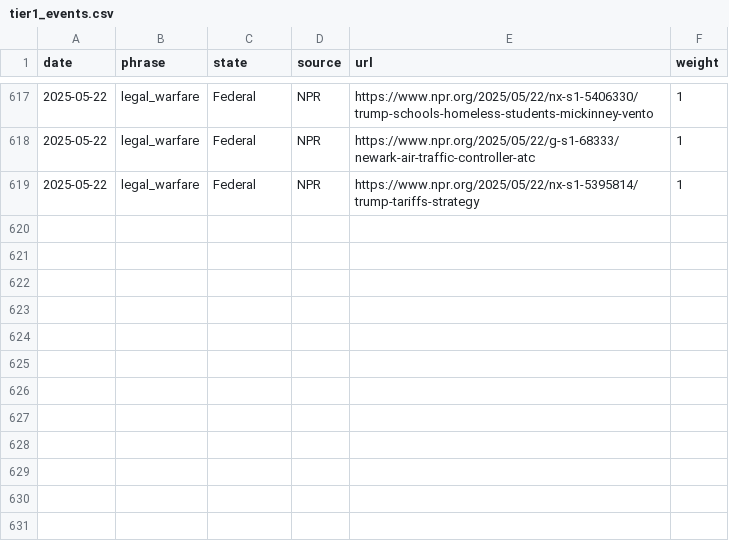
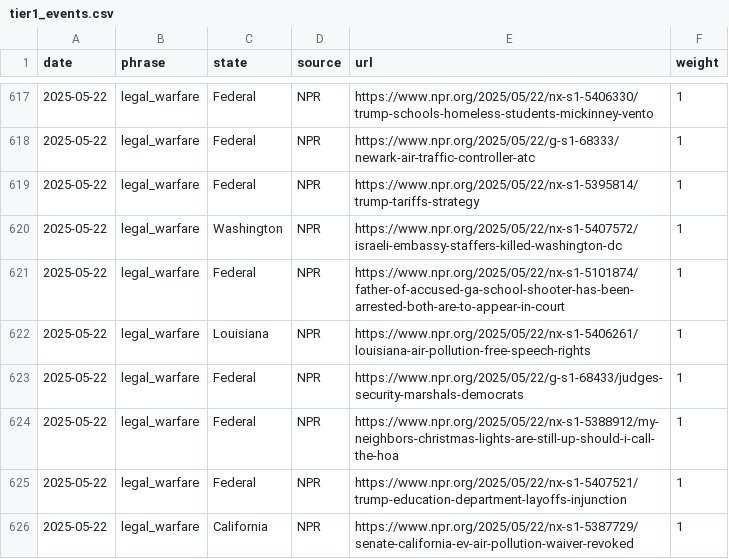
Before and after one commit to roll-for-error/us-authoritarian-heatmap, a CSV file: tier1-map/tier1_events.csv, drawn as a sheet; only a part is shown, gaps mark what is left out; the diff names each change by its address in the sheet, - before the commit and + after, or states it on an @@ line.

```diff
--- a/tier1-map/tier1_events.csv
+++ b/tier1-map/tier1_events.csv
+row 620: 2025-05-22 | legal_warfare | Washington | NPR | https://www.npr.org/2025/05/22/nx-s1-5407572/israeli-embassy-staffers-killed-washington-dc | 1
+row 621: 2025-05-22 | legal_warfare | Federal | NPR | https://www.npr.org/2025/05/22/nx-s1-5101874/father-of-accused-ga-school-shooter-has-been-arrested-both-are-to-appear-in-court | 1
+row 622: 2025-05-22 | legal_warfare | Louisiana | NPR | https://www.npr.org/2025/05/22/nx-s1-5406261/louisiana-air-pollution-free-speech-rights | 1
+row 623: 2025-05-22 | legal_warfare | Federal | NPR | https://www.npr.org/2025/05/22/g-s1-68433/judges-security-marshals-democrats | 1
+row 624: 2025-05-22 | legal_warfare | Federal | NPR | https://www.npr.org/2025/05/22/nx-s1-5388912/my-neighbors-christmas-lights-are-still-up-should-i-call-the-hoa | 1
+row 625: 2025-05-22 | legal_warfare | Federal | NPR | https://www.npr.org/2025/05/22/nx-s1-5407521/trump-education-department-layoffs-injunction | 1
+row 626: 2025-05-22 | legal_warfare | California | NPR | https://www.npr.org/2025/05/22/nx-s1-5387729/senate-california-ev-air-pollution-waiver-revoked | 1
```
Also changed, not shown: 1 other file.
